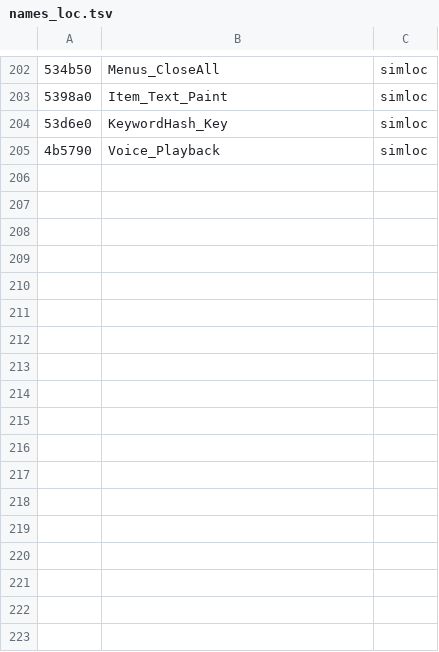
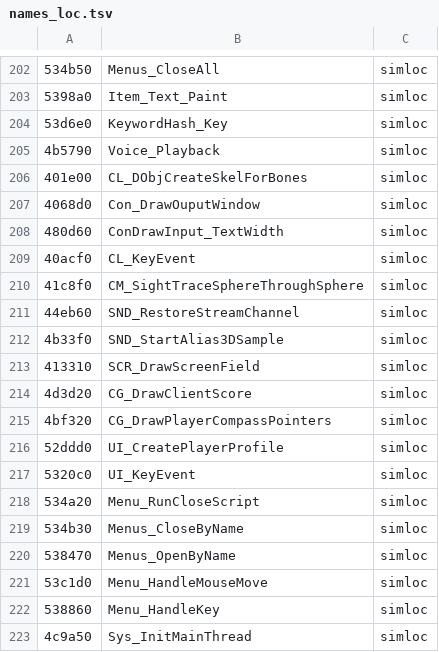
Before and after one commit to nawaftahir/claude_client, a TSV file: ghidra/names_loc.tsv, drawn as a sheet; only a part is shown, gaps mark what is left out; the diff names each change by its address in the sheet, - before the commit and + after, or states it on an @@ line.

Commit message:
names_loc: simlocate pairs 0.6-0.8

```diff
--- a/ghidra/names_loc.tsv
+++ b/ghidra/names_loc.tsv
+row 206: 401e00 | CL_DObjCreateSkelForBones | simloc
+row 207: 4068d0 | Con_DrawOuputWindow | simloc
+row 208: 480d60 | ConDrawInput_TextWidth | simloc
+row 209: 40acf0 | CL_KeyEvent | simloc
+row 210: 41c8f0 | CM_SightTraceSphereThroughSphere | simloc
+row 211: 44eb60 | SND_RestoreStreamChannel | simloc
+row 212: 4b33f0 | SND_StartAlias3DSample | simloc
+row 213: 413310 | SCR_DrawScreenField | simloc
+row 214: 4d3d20 | CG_DrawClientScore | simloc
+row 215: 4bf320 | CG_DrawPlayerCompassPointers | simloc
+row 216: 52ddd0 | UI_CreatePlayerProfile | simloc
+row 217: 5320c0 | UI_KeyEvent | simloc
+row 218: 534a20 | Menu_RunCloseScript | simloc
+row 219: 534b30 | Menus_CloseByName | simloc
+row 220: 538470 | Menus_OpenByName | simloc
+row 221: 53c1d0 | Menu_HandleMouseMove | simloc
+row 222: 538860 | Menu_HandleKey | simloc
+row 223: 4c9a50 | Sys_InitMainThread | simloc
```
